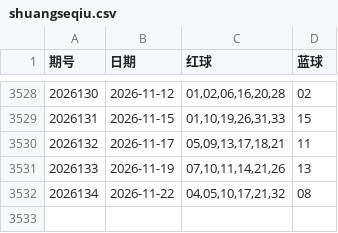
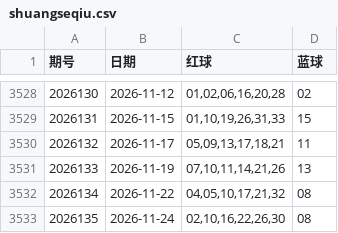
Before and after one commit to zmbksyyr/ssq, a CSV file: shuangseqiu.csv, drawn as a sheet; only a part is shown, gaps mark what is left out; the diff names each change by its address in the sheet, - before the commit and + after, or states it on an @@ line.

```diff
--- a/shuangseqiu.csv
+++ b/shuangseqiu.csv
+row 3533: 2026135 | 2026-11-24 | 02,10,16,22,26,30 | 08
```
Also changed, not shown: 6 other files.
